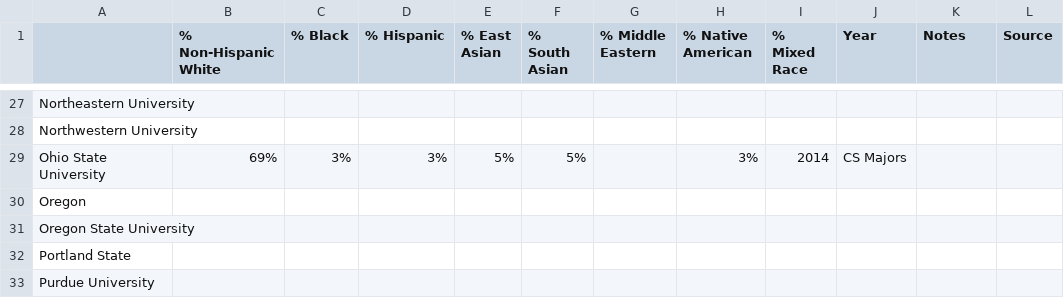
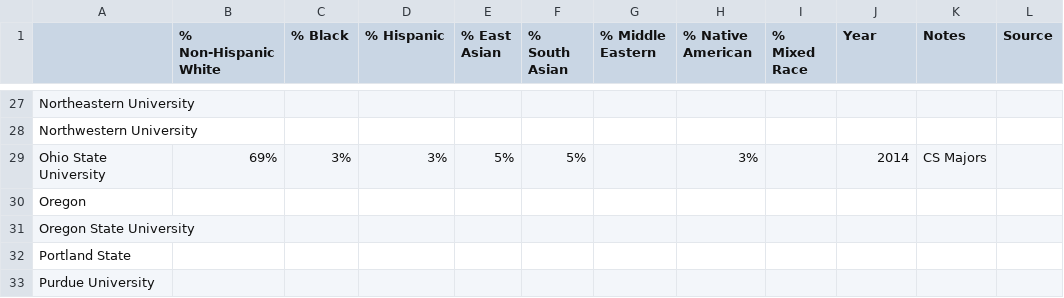
Before and after one commit to czchapma/college-diversity-data, a CSV file: race.csv, drawn as a sheet; only a part is shown, gaps mark what is left out.

Commit message:
Update race.csv

```diff
--- a/race.csv
+++ b/race.csv
@@ -28,3 +28,3 @@ Northeastern University,,,,,,,,,,,
 Northwestern University,,,,,,,,,,,
-Ohio State University,69%,3%,3%,5%,5%,,3%,2014,CS Majors,
+Ohio State University,69%,3%,3%,5%,5%,,3%,,2014,CS Majors,
 Oregon,,,,,,,,,,,
```
